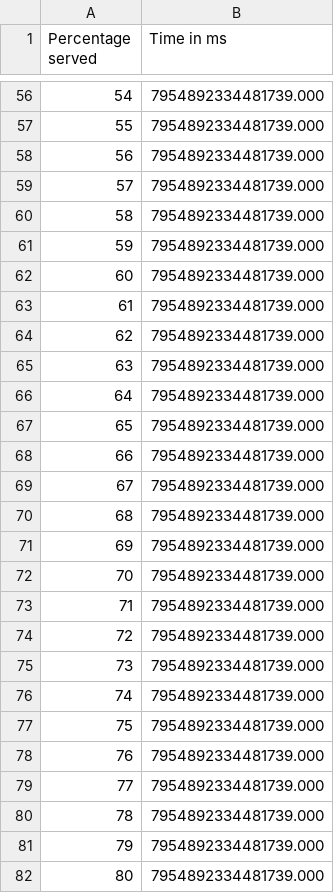
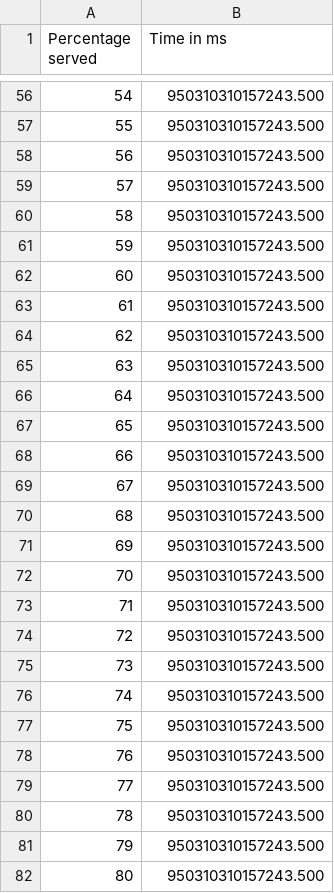
Before and after one commit to gnosia93/eliminate-db-hotblock, a CSV file: benchmark/order-payload.csv, drawn as a sheet; only a part is shown, gaps mark what is left out; the diff covers the shown part only.

```diff
--- a/benchmark/order-payload.csv
+++ b/benchmark/order-payload.csv
@@ -56,27 +56,27 @@ Percentage served,Time in ms
-54,7954892334481739.000
-55,7954892334481739.000
-56,7954892334481739.000
-57,7954892334481739.000
-58,7954892334481739.000
-59,7954892334481739.000
-60,7954892334481739.000
-61,7954892334481739.000
-62,7954892334481739.000
-63,7954892334481739.000
-64,7954892334481739.000
-65,7954892334481739.000
-66,7954892334481739.000
-67,7954892334481739.000
-68,7954892334481739.000
-69,7954892334481739.000
-70,7954892334481739.000
-71,7954892334481739.000
-72,7954892334481739.000
-73,7954892334481739.000
-74,7954892334481739.000
-75,7954892334481739.000
-76,7954892334481739.000
-77,7954892334481739.000
-78,7954892334481739.000
-79,7954892334481739.000
-80,7954892334481739.000
+54,950310310157243.500
+55,950310310157243.500
+56,950310310157243.500
+57,950310310157243.500
+58,950310310157243.500
+59,950310310157243.500
+60,950310310157243.500
+61,950310310157243.500
+62,950310310157243.500
+63,950310310157243.500
+64,950310310157243.500
+65,950310310157243.500
+66,950310310157243.500
+67,950310310157243.500
+68,950310310157243.500
+69,950310310157243.500
+70,950310310157243.500
+71,950310310157243.500
+72,950310310157243.500
+73,950310310157243.500
+74,950310310157243.500
+75,950310310157243.500
+76,950310310157243.500
+77,950310310157243.500
+78,950310310157243.500
+79,950310310157243.500
+80,950310310157243.500
```
Also changed, not shown: 74 edited cells elsewhere in this file, 4 other files.
